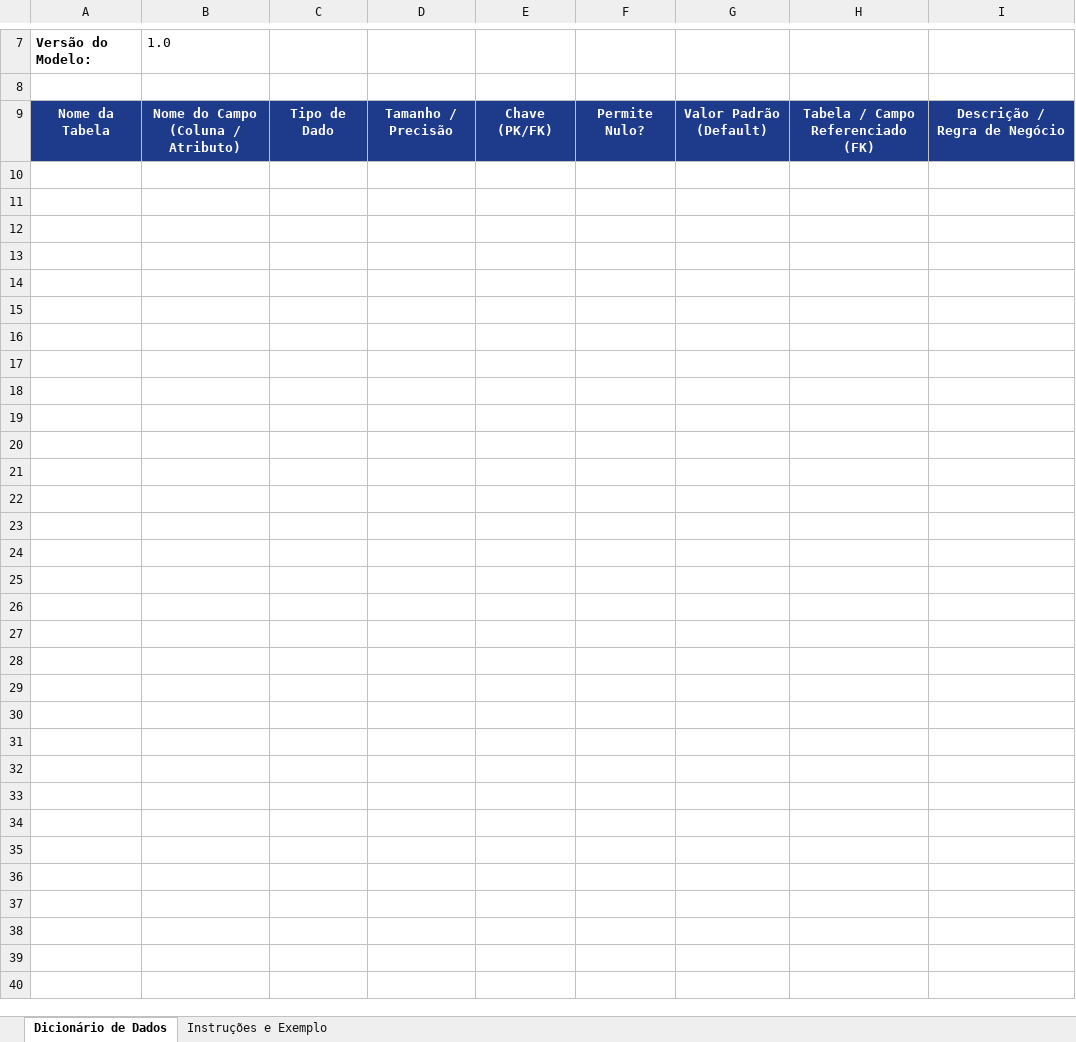
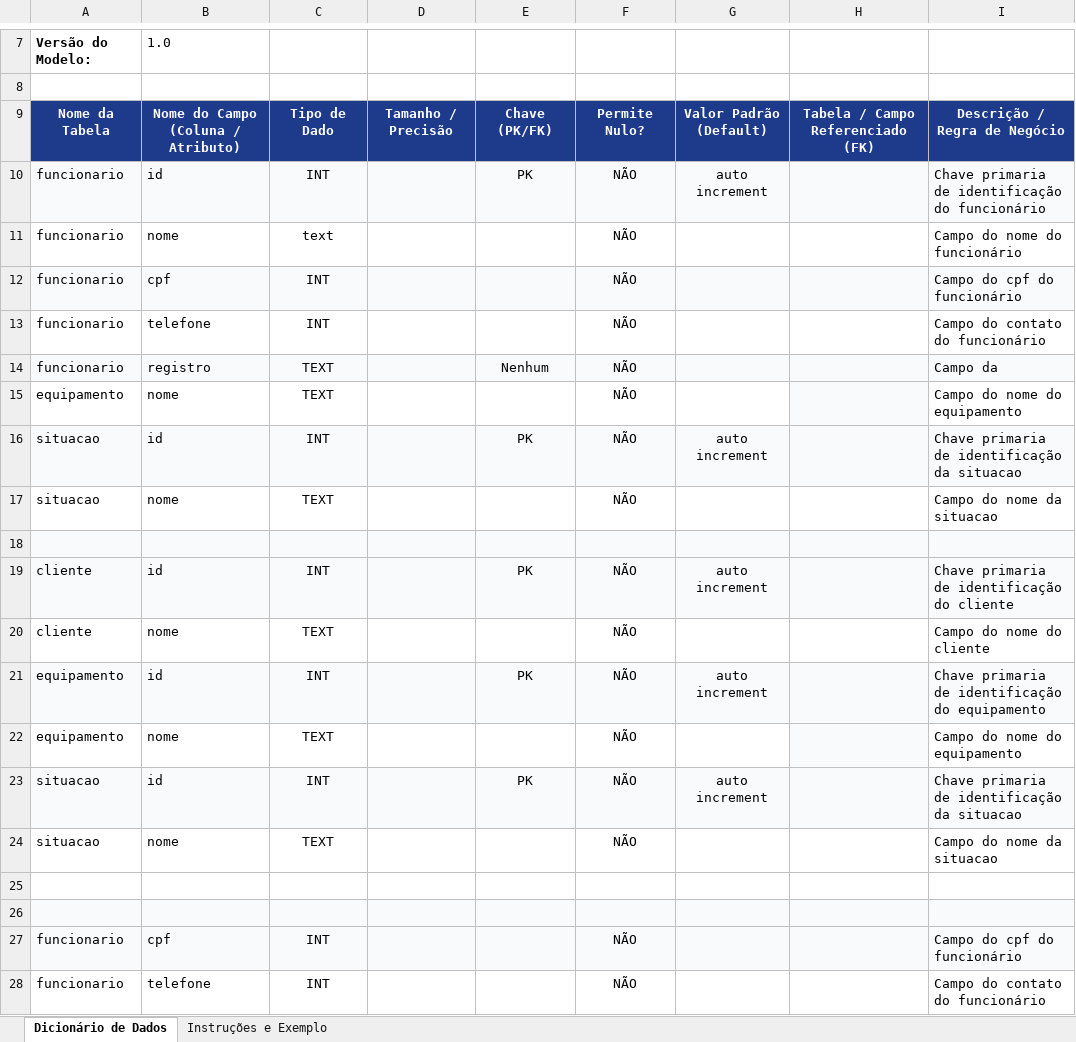
Before and after one commit to Carlos27spec/TechFix--Trabalho-banco-de-dados, an Excel workbook: documentos/modelo_dicionario_de_dados.xlsx, sheet Dicionário de Dados, drawn as a sheet; only a part is shown, gaps mark what is left out; values as stored, in another font and other column widths than the file's, no borders; the diff names each change by its address in the sheet, - before the commit and + after, or states it on an @@ line.

Commit message:
criado entidades, clientes, funcionarios, situacao, equipamentos e cargo. Junto com o modelo conceitual

```diff
--- a/documentos/modelo_dicionario_de_dados.xlsx (sheet Dicionário de Dados)
+++ b/documentos/modelo_dicionario_de_dados.xlsx (sheet Dicionário de Dados)
+row 10: funcionario | id | INT |  | PK | NÃO | auto increment |  | Chave primaria de identificação do funcionário
+row 11: funcionario | nome | text |  |  | NÃO |  |  | Campo do nome do funcionário
+row 12: funcionario | cpf | INT |  |  | NÃO |  |  | Campo do cpf do funcionário
+row 13: funcionario | telefone | INT |  |  | NÃO |  |  | Campo do contato do funcionário
+row 14: funcionario | registro | TEXT |  | Nenhum | NÃO |  |  | Campo da
+row 15: equipamento | nome | TEXT |  |  | NÃO |  |  | Campo do nome do equipamento
+row 16: situacao | id | INT |  | PK | NÃO | auto increment |  | Chave primaria de identificação da situacao
+row 17: situacao | nome | TEXT |  |  | NÃO |  |  | Campo do nome da situacao
+row 18: (empty)
+row 19: cliente | id | INT |  | PK | NÃO | auto increment |  | Chave primaria de identificação do cliente
+row 20: cliente | nome | TEXT |  |  | NÃO |  |  | Campo do nome do cliente
+row 21: equipamento | id | INT |  | PK | NÃO | auto increment |  | Chave primaria de identificação do equipamento
+row 22: equipamento | nome | TEXT |  |  | NÃO |  |  | Campo do nome do equipamento
+row 23: situacao | id | INT |  | PK | NÃO | auto increment |  | Chave primaria de identificação da situacao
+row 24: situacao | nome | TEXT |  |  | NÃO |  |  | Campo do nome da situacao
+row 25: (empty)
+row 26: (empty)
+row 27: funcionario | cpf | INT |  |  | NÃO |  |  | Campo do cpf do funcionário
+row 28: funcionario | telefone | INT |  |  | NÃO |  |  | Campo do contato do funcionário
```
Also changed, not shown: 2 other files.
